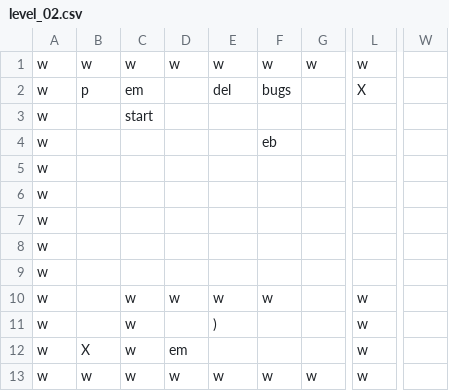
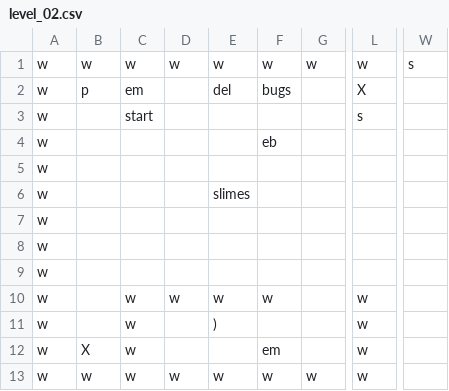
Before and after one commit to jakeard/YouIsAMazeMe, a CSV file: YouIsAMazeMe/levels/level_02.csv, drawn as a sheet; only a part is shown, gaps mark what is left out; the diff names each change by its address in the sheet, - before the commit and + after, or states it on an @@ line.

```diff
--- a/YouIsAMazeMe/levels/level_02.csv
+++ b/YouIsAMazeMe/levels/level_02.csv
-W1: (empty)
+W1: s
-L3: (empty)
+L3: s
-E6: (empty)
+E6: slimes
-D12: em
+D12: (empty)
-F12: (empty)
+F12: em
```
Also changed, not shown: YouIsAMazeMe/levels/level_00.csv, YouIsAMazeMe/levels/level_01.csv, 4 other files.
